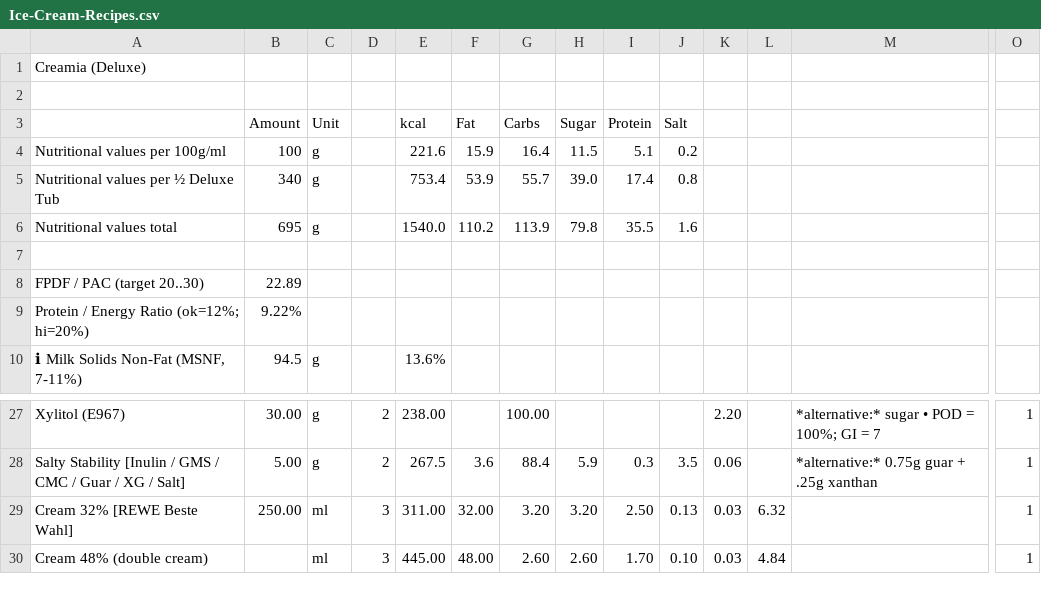
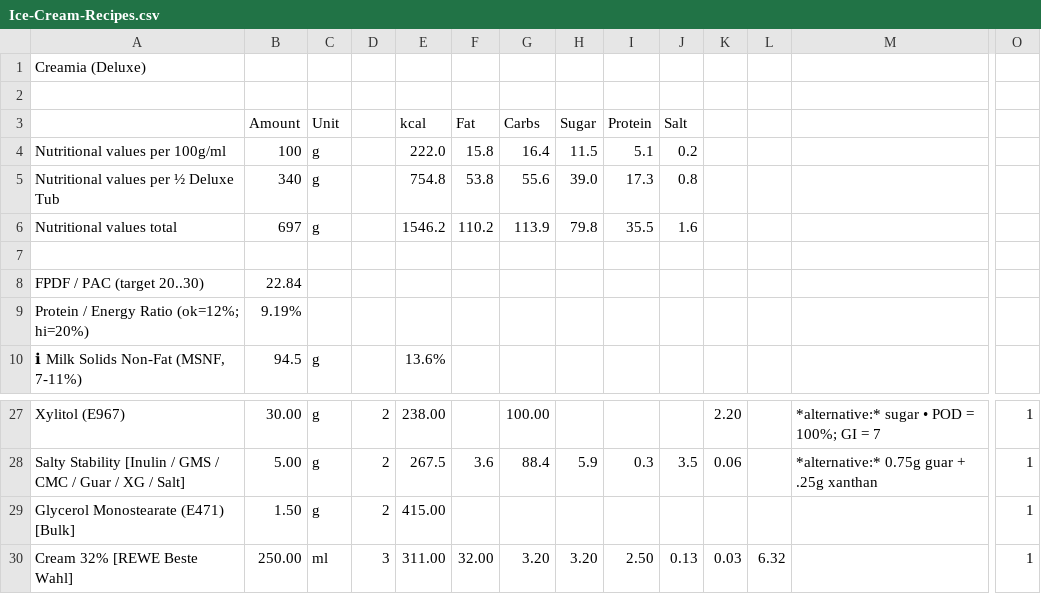
Before and after one commit to jhermann/ice-creamery, a CSV file: recipes/Creamia (Deluxe)/Ice-Cream-Recipes.csv, drawn as a sheet; only a part is shown, gaps mark what is left out; the shorter side is filled out with more unchanged rows; rows hold the shown columns only; the diff names each change by its address in the sheet, - before the commit and + after, or states it on an @@ line.

```diff
--- a/recipes/Creamia (Deluxe)/Ice-Cream-Recipes.csv
+++ b/recipes/Creamia (Deluxe)/Ice-Cream-Recipes.csv
-E4 (kcal): 221.6
+E4 (kcal): 222.0
-F4 (Fat): 15.9
+F4 (Fat): 15.8
-E5 (kcal): 753.4
+E5 (kcal): 754.8
-F5 (Fat): 53.9
+F5 (Fat): 53.8
-G5 (Carbs): 55.7
+G5 (Carbs): 55.6
-I5 (Protein): 17.4
+I5 (Protein): 17.3
-B6 (Amount): 695
+B6 (Amount): 697
-E6 (kcal): 1540.0
+E6 (kcal): 1546.2
-B8 (Amount): 22.89
+B8 (Amount): 22.84
-B9 (Amount): 9.22%
+B9 (Amount): 9.19%
+row 29: Glycerol Monostearate (E471) [Bulk] | 1.50 | g | 2 | 415.00 |  |  |  |  |  |  |  |  | 1
```
Also changed, not shown: 1 other file.
